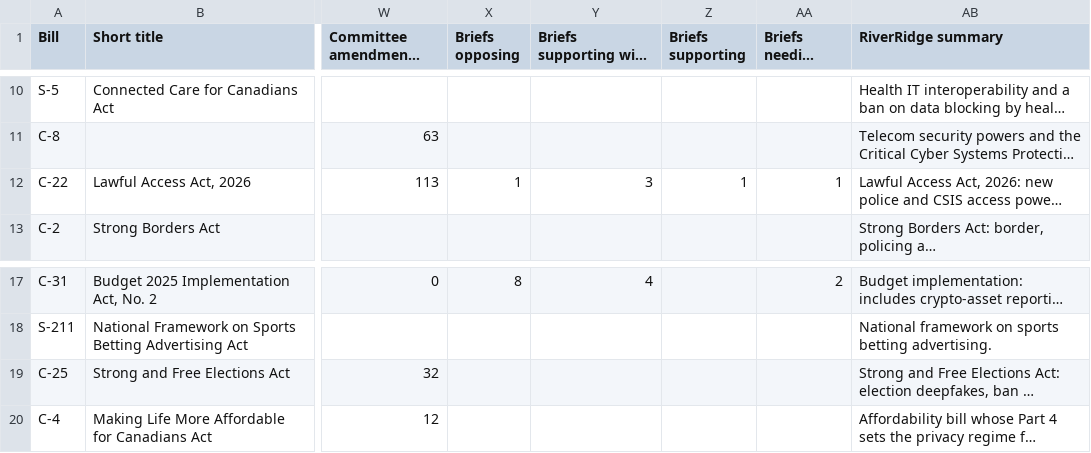
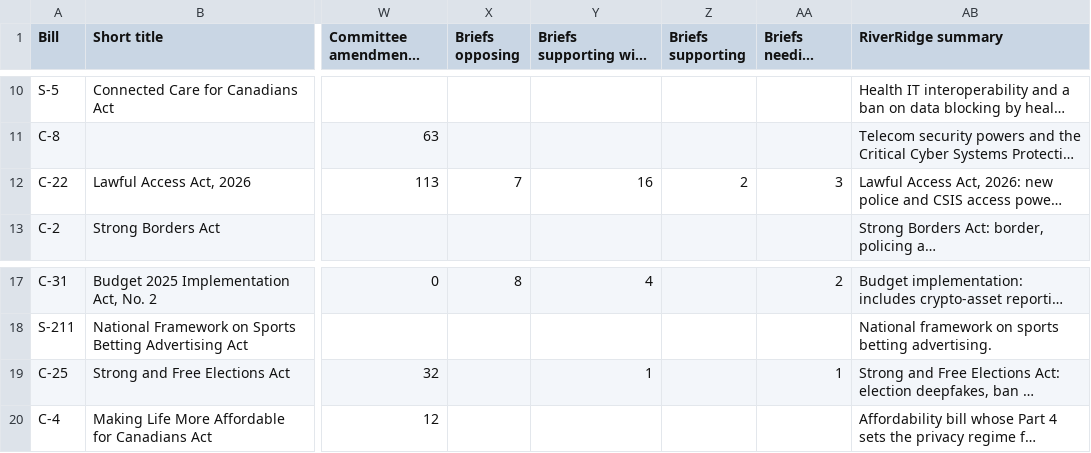
Before and after one commit to jeremyrdepow/RiverRidge-site, a CSV file: data/bills.csv, drawn as a sheet; only a part is shown, gaps mark what is left out; long unchanged cells end in …; the diff names each change by its address in the sheet, - before the commit and + after, or states it on an @@ line.

```diff
--- a/data/bills.csv
+++ b/data/bills.csv
-X12 (Briefs opposing): 1
+X12 (Briefs opposing): 7
-Y12: 3
+Y12: 16
-Z12 (Briefs supporting): 1
+Z12 (Briefs supporting): 2
-AA12 (Briefs needing review): 1
+AA12 (Briefs needing review): 3
-Y19: (empty)
+Y19: 1
-AA19 (Briefs needing review): (empty)
+AA19 (Briefs needing review): 1
```
Also changed, not shown: 1 other file.
